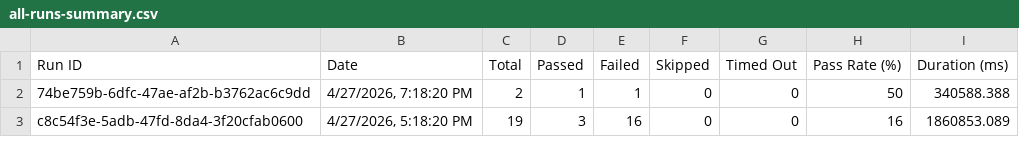
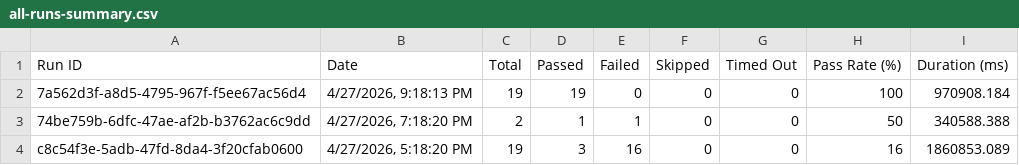
Before and after one commit to saira-uwc/asksam-automation-new, a CSV file: docs/exports/all-runs-summary.csv, drawn as a sheet; only a part is shown.

```diff
--- a/docs/exports/all-runs-summary.csv
+++ b/docs/exports/all-runs-summary.csv
@@ -1,2 +1,3 @@
 Run ID,Date,Total,Passed,Failed,Skipped,Timed Out,Pass Rate (%),Duration (ms)
+"7a562d3f-a8d5-4795-967f-f5ee67ac56d4","4/27/2026, 9:18:13 PM",19,19,0,0,0,100,970908.184
 "74be759b-6dfc-47ae-af2b-b3762ac6c9dd","4/27/2026, 7:18:20 PM",2,1,1,0,0,50,340588.388
```
Also changed, not shown: docs/exports/current-run.csv, 7 other files.
